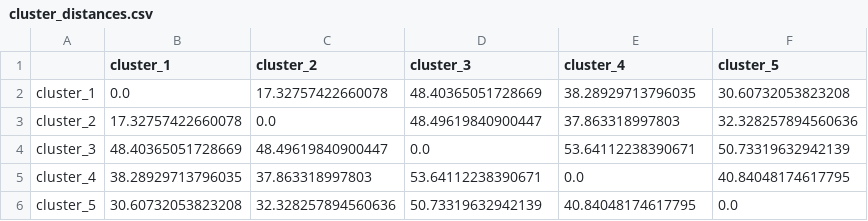
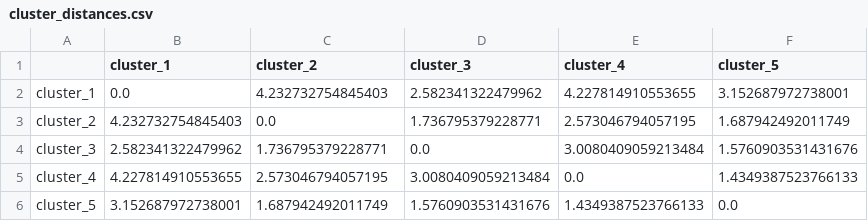
Before and after one commit to J041120h/GenoDistance, a CSV file: cluster_distances.csv, drawn as a sheet.

```diff
--- a/cluster_distances.csv
+++ b/cluster_distances.csv
@@ -1,6 +1,6 @@
 ,cluster_1,cluster_2,cluster_3,cluster_4,cluster_5
-cluster_1,0.0,17.32757422660078,48.40365051728669,38.28929713796035,30.60732053823208
-cluster_2,17.32757422660078,0.0,48.49619840900447,37.863318997803,32.328257894560636
-cluster_3,48.40365051728669,48.49619840900447,0.0,53.64112238390671,50.73319632942139
-cluster_4,38.28929713796035,37.863318997803,53.64112238390671,0.0,40.84048174617795
-cluster_5,30.60732053823208,32.328257894560636,50.73319632942139,40.84048174617795,0.0
+cluster_1,0.0,4.232732754845403,2.582341322479962,4.227814910553655,3.152687972738001
+cluster_2,4.232732754845403,0.0,1.736795379228771,2.573046794057195,1.687942492011749
+cluster_3,2.582341322479962,1.736795379228771,0.0,3.0080409059213484,1.5760903531431676
+cluster_4,4.227814910553655,2.573046794057195,3.0080409059213484,0.0,1.4349387523766133
+cluster_5,3.152687972738001,1.687942492011749,1.5760903531431676,1.4349387523766133,0.0
```
Also changed, not shown: 2 other files.
